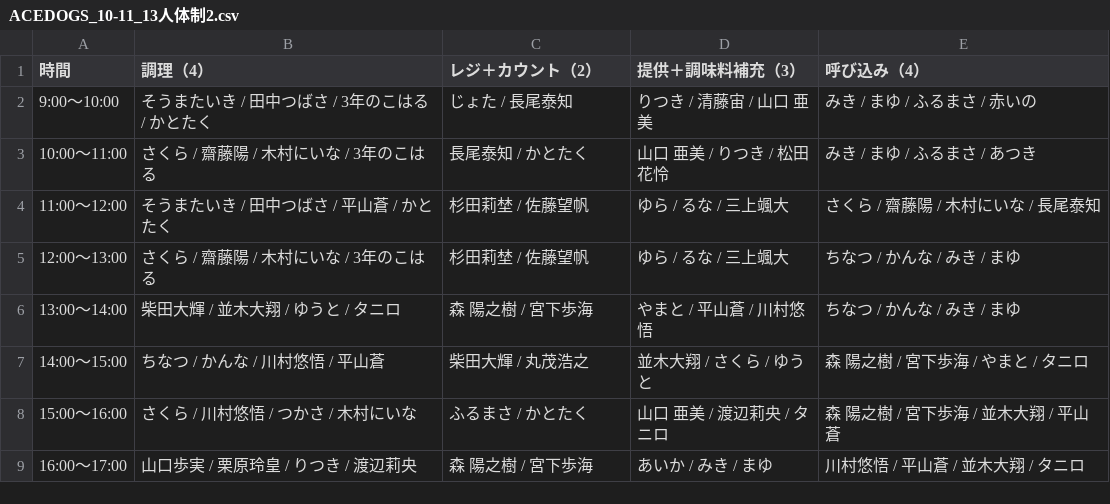
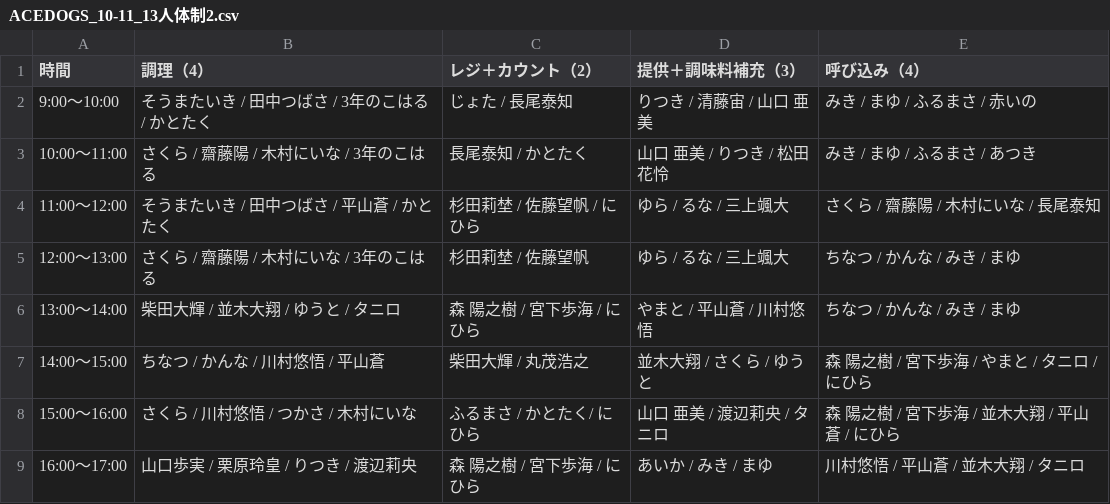
Before and after one commit to atsuki0426/festival, a CSV file: data/ACEDOGS_10-11_13人体制2.csv, drawn as a sheet.

Commit message:
update ACEDOGS_10-11_13人体制2.csv from ACEDOGS admin

```diff
--- a/data/ACEDOGS_10-11_13人体制2.csv
+++ b/data/ACEDOGS_10-11_13人体制2.csv
@@ -3,7 +3,7 @@
 10:00〜11:00,さくら / 齋藤陽 / 木村にいな / 3年のこはる,長尾泰知 / かとたく,山口 亜美 / りつき / 松田花怜,みき / まゆ / ふるまさ / あつき
-11:00〜12:00,そうまたいき / 田中つばさ / 平山蒼 / かとたく,杉田莉埜 / 佐藤望帆,ゆら / るな / 三上颯大,さくら / 齋藤陽 / 木村にいな / 長尾泰知
+11:00〜12:00,そうまたいき / 田中つばさ / 平山蒼 / かとたく,杉田莉埜 / 佐藤望帆 / にひら,ゆら / るな / 三上颯大,さくら / 齋藤陽 / 木村にいな / 長尾泰知
 12:00〜13:00,さくら / 齋藤陽 / 木村にいな / 3年のこはる,杉田莉埜 / 佐藤望帆,ゆら / るな / 三上颯大,ちなつ / かんな / みき / まゆ
-13:00〜14:00,柴田大輝 / 並木大翔 / ゆうと / タニロ,森 陽之樹 / 宮下歩海,やまと / 平山蒼 / 川村悠悟,ちなつ / かんな / みき / まゆ
-14:00〜15:00,ちなつ / かんな / 川村悠悟 / 平山蒼,柴田大輝 / 丸茂浩之,並木大翔 / さくら / ゆうと,森 陽之樹 / 宮下歩海 / やまと / タニロ
-15:00〜16:00,さくら / 川村悠悟 / つかさ / 木村にいな,ふるまさ / かとたく,山口 亜美 / 渡辺莉央 / タニロ,森 陽之樹 / 宮下歩海 / 並木大翔 / 平山蒼
-16:00〜17:00,山口歩実 / 栗原玲皇 / りつき / 渡辺莉央,森 陽之樹 / 宮下歩海,あいか / みき / まゆ,川村悠悟 / 平山蒼 / 並木大翔 / タニロ
+13:00〜14:00,柴田大輝 / 並木大翔 / ゆうと / タニロ,森 陽之樹 / 宮下歩海 / にひら,やまと / 平山蒼 / 川村悠悟,ちなつ / かんな / みき / まゆ
+14:00〜15:00,ちなつ / かんな / 川村悠悟 / 平山蒼,柴田大輝 / 丸茂浩之,並木大翔 / さくら / ゆうと,森 陽之樹 / 宮下歩海 / やまと / タニロ / にひら
+15:00〜16:00,さくら / 川村悠悟 / つかさ / 木村にいな,ふるまさ / かとたく/ にひら,山口 亜美 / 渡辺莉央 / タニロ,森 陽之樹 / 宮下歩海 / 並木大翔 / 平山蒼 / にひら
+16:00〜17:00,山口歩実 / 栗原玲皇 / りつき / 渡辺莉央,森 陽之樹 / 宮下歩海 / にひら,あいか / みき / まゆ,川村悠悟 / 平山蒼 / 並木大翔 / タニロ
```
